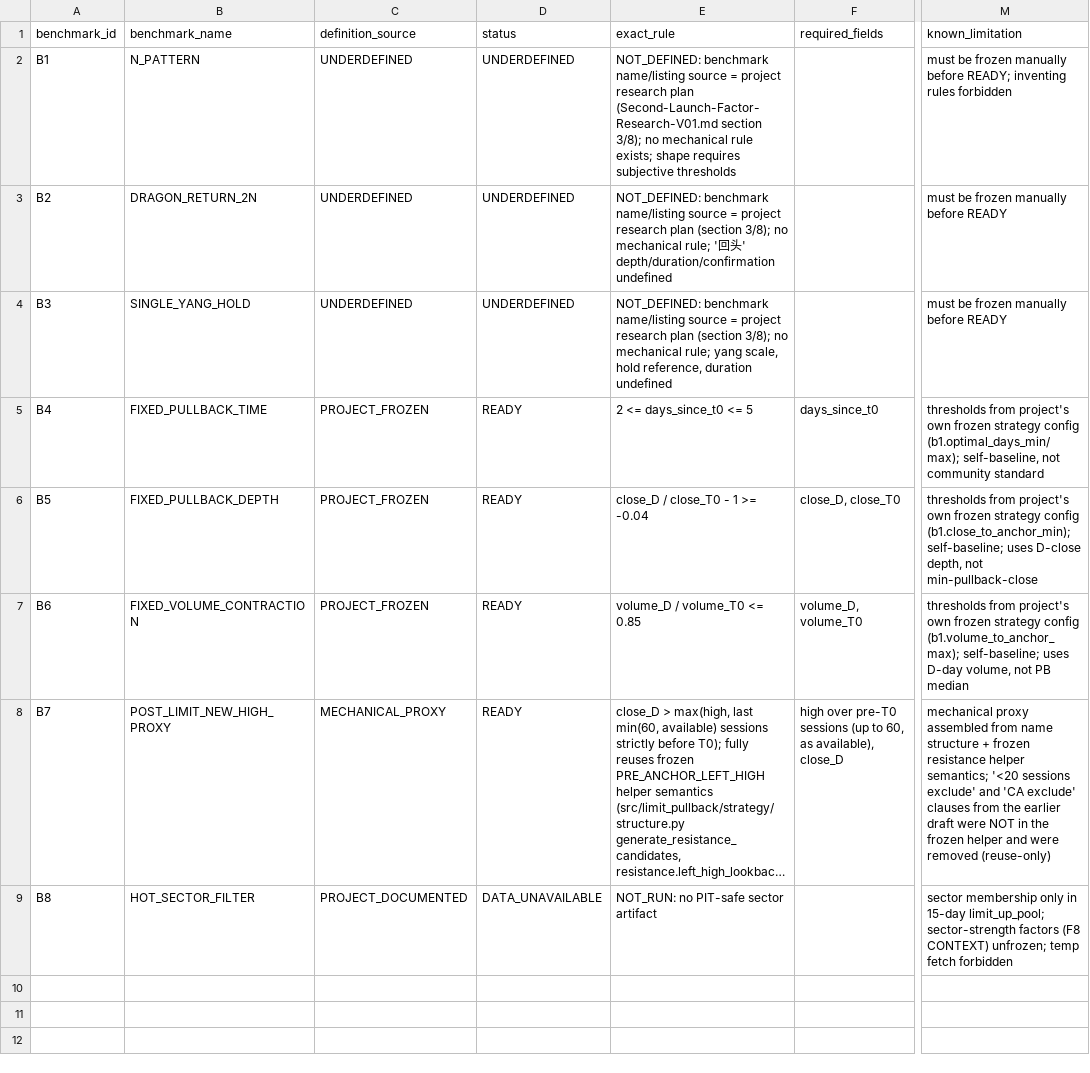
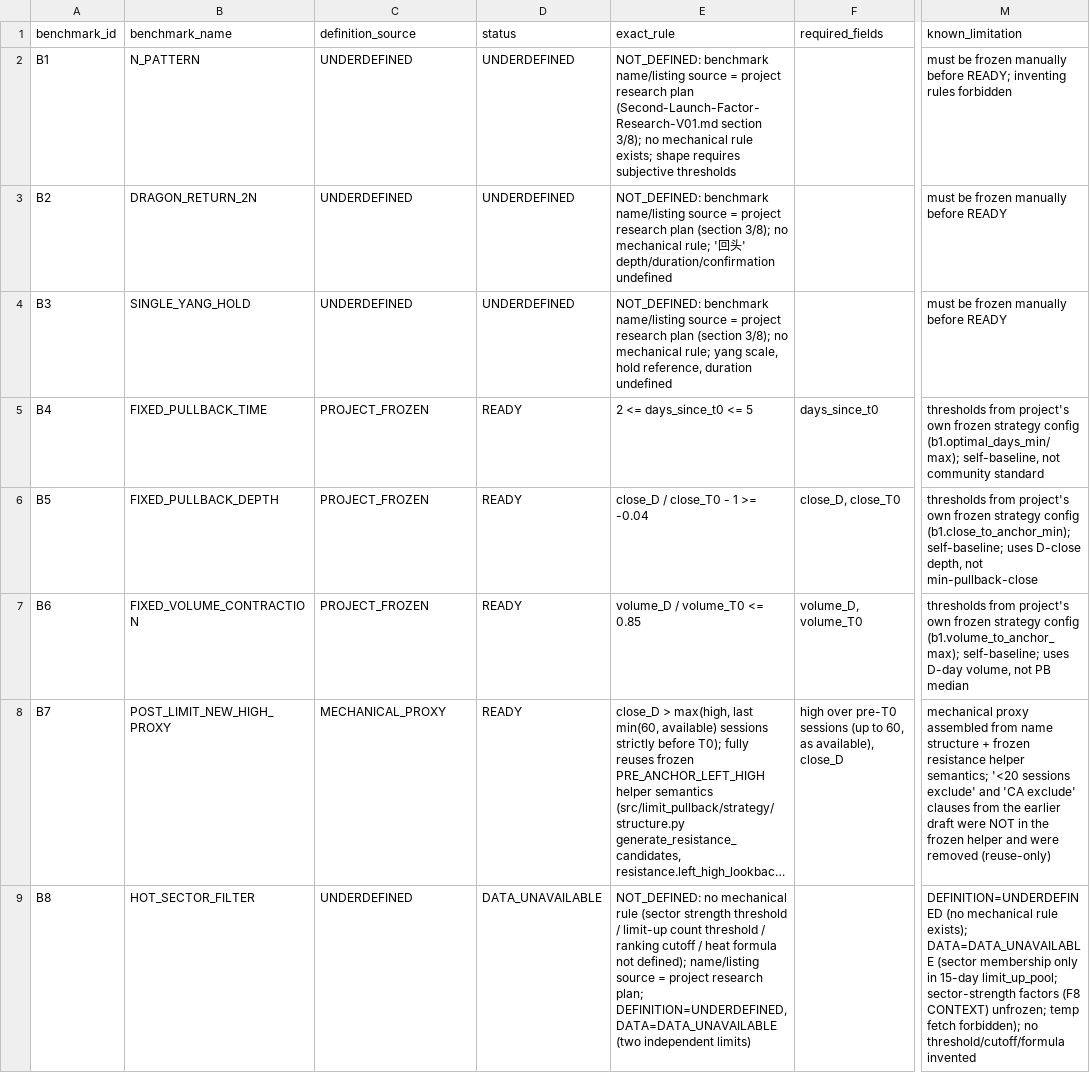
Before and after one commit to Luke808real/a-share-limit-pullback, a CSV file: research/second_launch/factors_v01/r5a_benchmark_registry_v01.csv, drawn as a sheet; only a part is shown, gaps mark what is left out; long unchanged cells end in …; the diff names each change by its address in the sheet, - before the commit and + after, or states it on an @@ line.

Commit message:
research: r5a final contract closeout

```diff
--- a/research/second_launch/factors_v01/r5a_benchmark_registry_v01.csv
+++ b/research/second_launch/factors_v01/r5a_benchmark_registry_v01.csv
-C9 (definition_source): PROJECT_DOCUMENTED
+C9 (definition_source): UNDERDEFINED
-E9 (exact_rule): NOT_RUN: no PIT-safe sector artifact
+E9 (exact_rule): NOT_DEFINED: no mechanical rule (sector strength threshold / limit-up count threshold / ranking cutoff / heat formula not defined); name/listing source = project research plan; DEFINITION=UNDERDEFINED, DATA=DATA_UNAVAILABLE (two independent limits)
-M9 (known_limitation): sector membership only in 15-day limit_up_pool; sector-strength factors (F8 CONTEXT) unfrozen; temp fetch forbidden
+M9 (known_limitation): DEFINITION=UNDERDEFINED (no mechanical rule exists); DATA=DATA_UNAVAILABLE (sector membership only in 15-day limit_up_pool; sector-strength factors (F8 CONTEXT) unfrozen; temp fetch forbidden); no threshold/cutoff/formula invented
```
Also changed, not shown: 4 other files.
